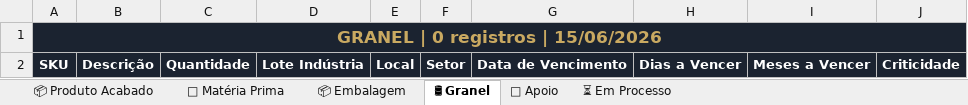
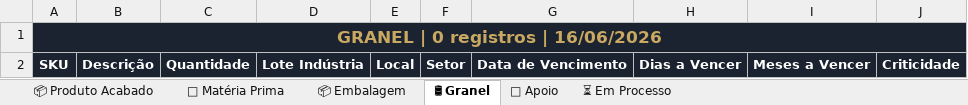
Before and after one commit to odair797/dashboard-estoque-gyp, an Excel workbook: output/Analise_Estoque_GYP.xlsx, sheet 🛢 Granel, drawn as a sheet; values as stored, in another font and other column widths than the file's, no borders; the diff names each change by its address in the sheet, - before the commit and + after, or states it on an @@ line.

```diff
--- a/output/Analise_Estoque_GYP.xlsx (sheet 🛢 Granel)
+++ b/output/Analise_Estoque_GYP.xlsx (sheet 🛢 Granel)
-A1: GRANEL | 0 registros | 15/06/2026
+A1: GRANEL | 0 registros | 16/06/2026
```
Also changed, not shown: sheet 📦 Embalagem, sheet 📦 Produto Acabado, sheet ⏳ Em Processo, sheet 🧪 Matéria Prima, sheet 🔧 Apoio, 1 other file.
